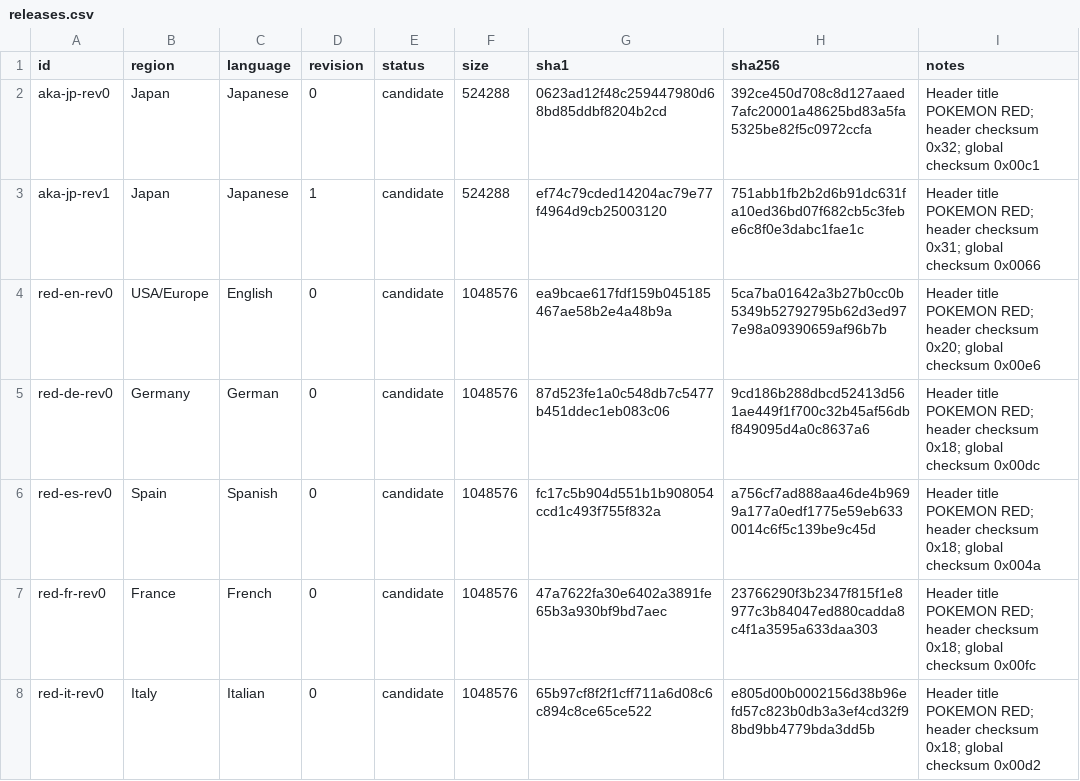
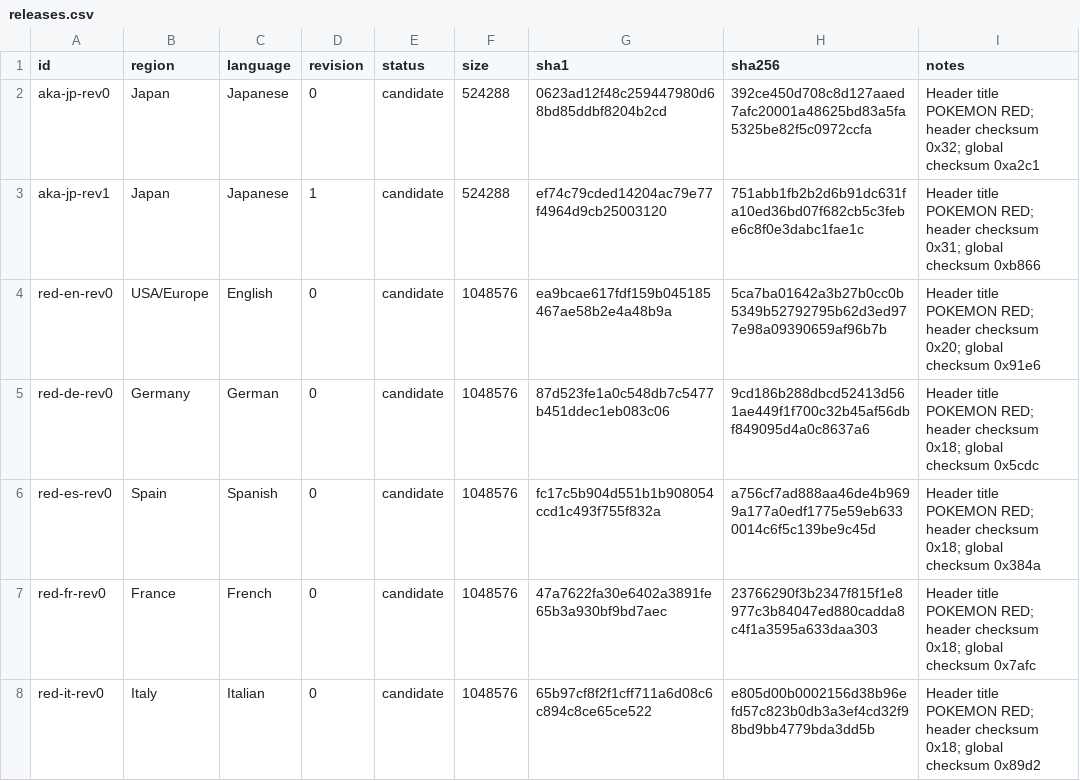
Before and after one commit to SakuraiTsubaki/PocketMonsters-Aka-Disassembly, a CSV file: research/releases.csv, drawn as a sheet.

Commit message:
research: correct full global checksum values

```diff
--- a/research/releases.csv
+++ b/research/releases.csv
@@ -1,8 +1,8 @@
 id,region,language,revision,status,size,sha1,sha256,notes
-aka-jp-rev0,Japan,Japanese,0,candidate,524288,0623ad12f48c259447980d68bd85ddbf8204b2cd,392ce450d708c8d127aaed7afc20001a48625bd83a5fa5325be82f5c0972ccfa,"Header title POKEMON RED; header checksum 0x32; global checksum 0x00c1"
-aka-jp-rev1,Japan,Japanese,1,candidate,524288,ef74c79cded14204ac79e77f4964d9cb25003120,751abb1fb2b2d6b91dc631fa10ed36bd07f682cb5c3febe6c8f0e3dabc1fae1c,"Header title POKEMON RED; header checksum 0x31; global checksum 0x0066"
-red-en-rev0,USA/Europe,English,0,candidate,1048576,ea9bcae617fdf159b045185467ae58b2e4a48b9a,5ca7ba01642a3b27b0cc0b5349b52792795b62d3ed977e98a09390659af96b7b,"Header title POKEMON RED; header checksum 0x20; global checksum 0x00e6"
-red-de-rev0,Germany,German,0,candidate,1048576,87d523fe1a0c548db7c5477b451ddec1eb083c06,9cd186b288dbcd52413d561ae449f1f700c32b45af56dbf849095d4a0c8637a6,"Header title POKEMON RED; header checksum 0x18; global checksum 0x00dc"
-red-es-rev0,Spain,Spanish,0,candidate,1048576,fc17c5b904d551b1b908054ccd1c493f755f832a,a756cf7ad888aa46de4b9699a177a0edf1775e59eb6330014c6f5c139be9c45d,"Header title POKEMON RED; header checksum 0x18; global checksum 0x004a"
-red-fr-rev0,France,French,0,candidate,1048576,47a7622fa30e6402a3891fe65b3a930bf9bd7aec,23766290f3b2347f815f1e8977c3b84047ed880cadda8c4f1a3595a633daa303,"Header title POKEMON RED; header checksum 0x18; global checksum 0x00fc"
-red-it-rev0,Italy,Italian,0,candidate,1048576,65b97cf8f2f1cff711a6d08c6c894c8ce65ce522,e805d00b0002156d38b96efd57c823b0db3a3ef4cd32f98bd9bb4779bda3dd5b,"Header title POKEMON RED; header checksum 0x18; global checksum 0x00d2"
+aka-jp-rev0,Japan,Japanese,0,candidate,524288,0623ad12f48c259447980d68bd85ddbf8204b2cd,392ce450d708c8d127aaed7afc20001a48625bd83a5fa5325be82f5c0972ccfa,"Header title POKEMON RED; header checksum 0x32; global checksum 0xa2c1"
+aka-jp-rev1,Japan,Japanese,1,candidate,524288,ef74c79cded14204ac79e77f4964d9cb25003120,751abb1fb2b2d6b91dc631fa10ed36bd07f682cb5c3febe6c8f0e3dabc1fae1c,"Header title POKEMON RED; header checksum 0x31; global checksum 0xb866"
+red-en-rev0,USA/Europe,English,0,candidate,1048576,ea9bcae617fdf159b045185467ae58b2e4a48b9a,5ca7ba01642a3b27b0cc0b5349b52792795b62d3ed977e98a09390659af96b7b,"Header title POKEMON RED; header checksum 0x20; global checksum 0x91e6"
+red-de-rev0,Germany,German,0,candidate,1048576,87d523fe1a0c548db7c5477b451ddec1eb083c06,9cd186b288dbcd52413d561ae449f1f700c32b45af56dbf849095d4a0c8637a6,"Header title POKEMON RED; header checksum 0x18; global checksum 0x5cdc"
+red-es-rev0,Spain,Spanish,0,candidate,1048576,fc17c5b904d551b1b908054ccd1c493f755f832a,a756cf7ad888aa46de4b9699a177a0edf1775e59eb6330014c6f5c139be9c45d,"Header title POKEMON RED; header checksum 0x18; global checksum 0x384a"
+red-fr-rev0,France,French,0,candidate,1048576,47a7622fa30e6402a3891fe65b3a930bf9bd7aec,23766290f3b2347f815f1e8977c3b84047ed880cadda8c4f1a3595a633daa303,"Header title POKEMON RED; header checksum 0x18; global checksum 0x7afc"
+red-it-rev0,Italy,Italian,0,candidate,1048576,65b97cf8f2f1cff711a6d08c6c894c8ce65ce522,e805d00b0002156d38b96efd57c823b0db3a3ef4cd32f98bd9bb4779bda3dd5b,"Header title POKEMON RED; header checksum 0x18; global checksum 0x89d2"
```
